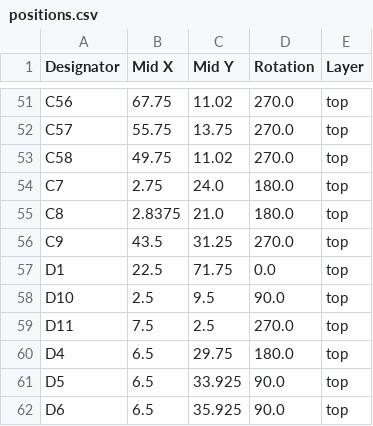
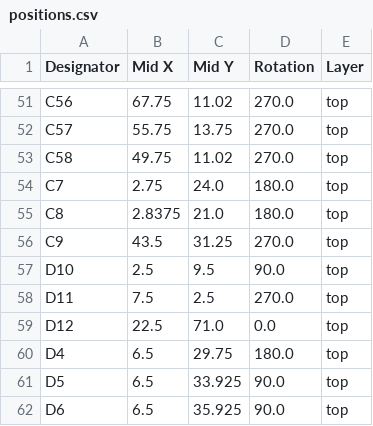
Before and after one commit to Galacs/dyb-segment-drv-1, a CSV file: production/positions.csv, drawn as a sheet; only a part is shown, gaps mark what is left out.

```diff
--- a/production/positions.csv
+++ b/production/positions.csv
@@ -56,5 +56,5 @@ C8,2.8375,21.0,180.0,top
 C9,43.5,31.25,270.0,top
-D1,22.5,71.75,0.0,top
 D10,2.5,9.5,90.0,top
 D11,7.5,2.5,270.0,top
+D12,22.5,71.0,0.0,top
 D4,6.5,29.75,180.0,top
```
Also changed, not shown: production/bom.csv, production/designators.csv, 3 other files.
